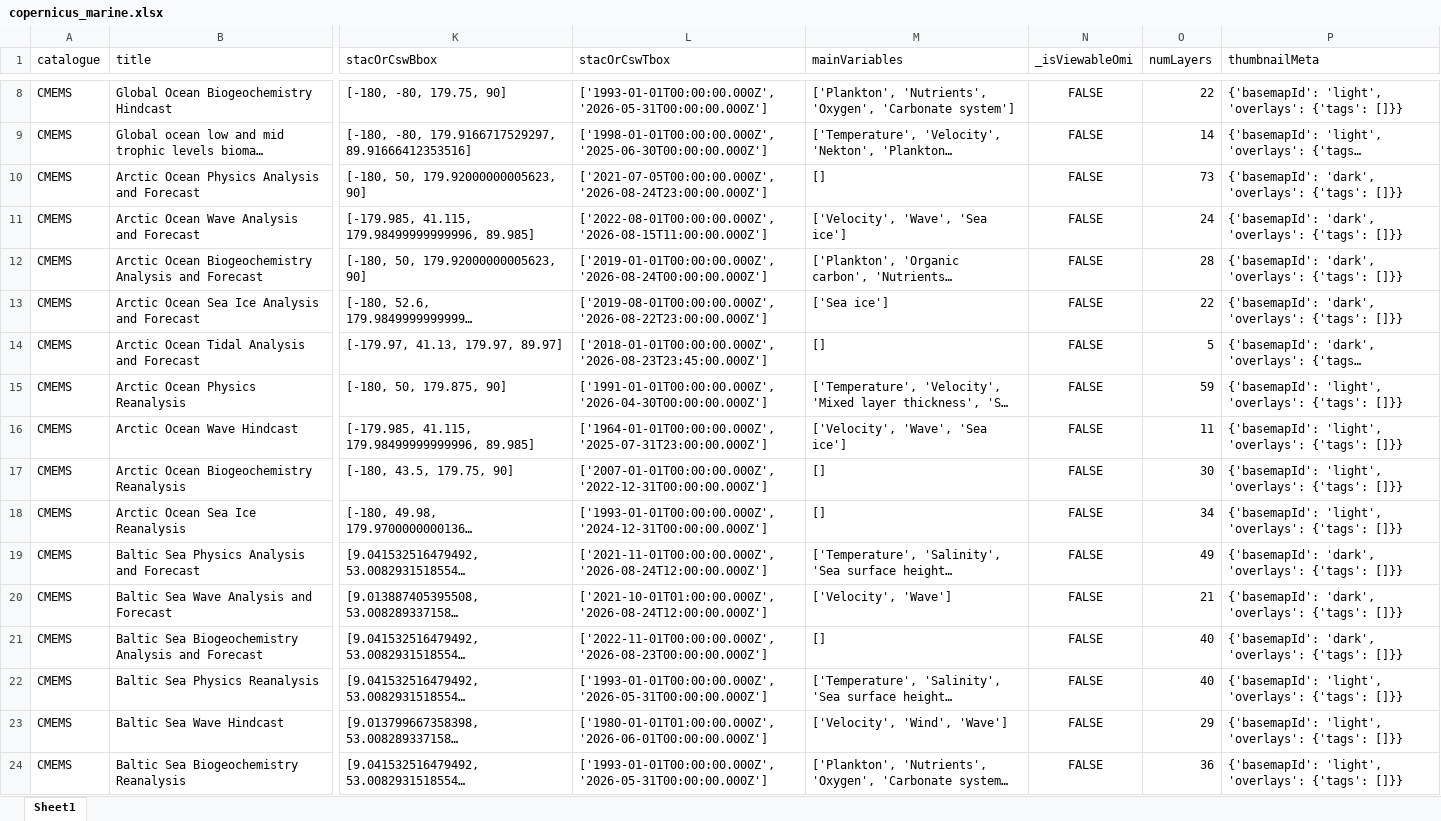
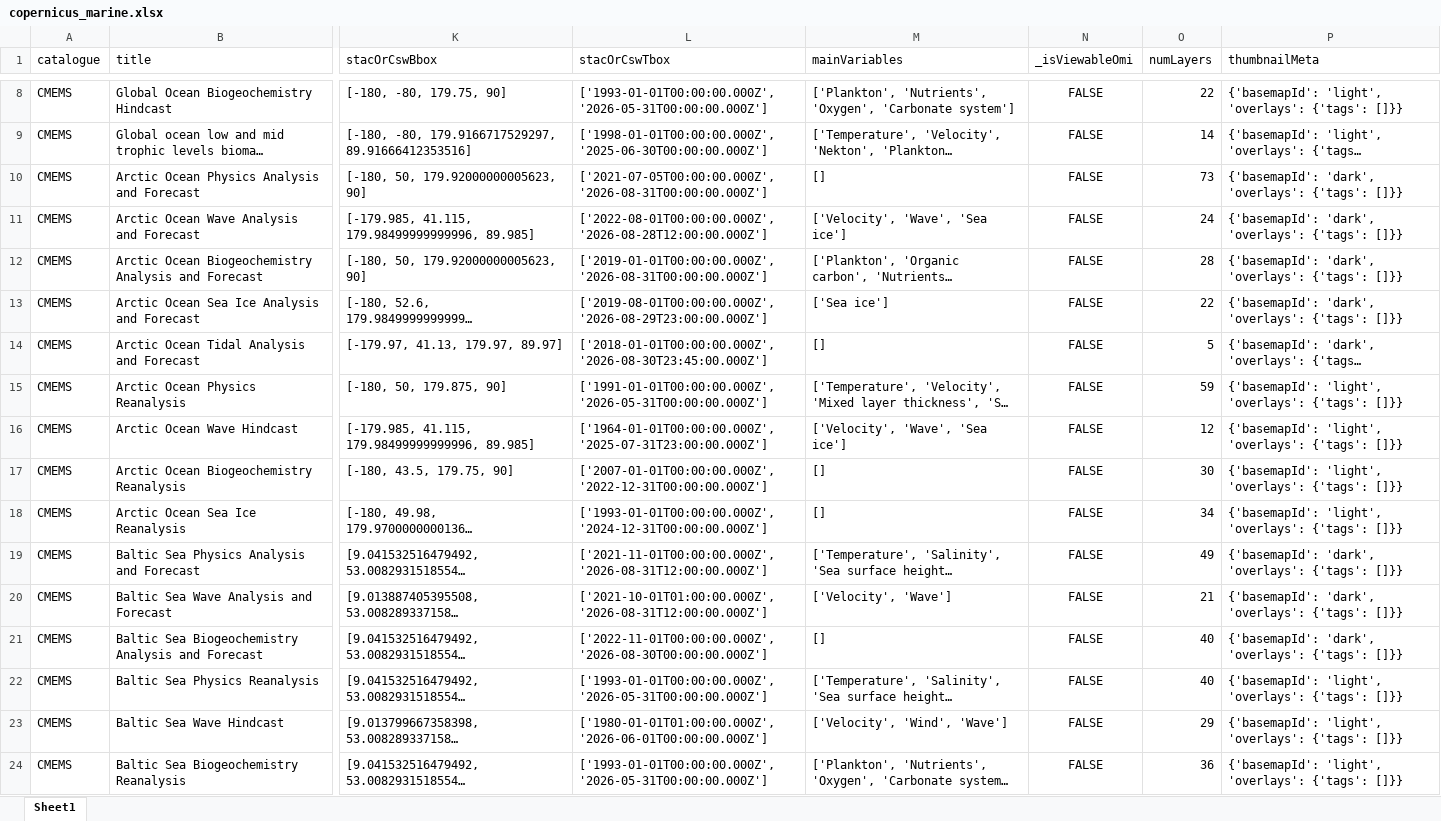
Before and after one commit to do-me/Copernicus-Services-Products-Metadata, an Excel workbook: outputs/excel/copernicus_marine.xlsx, sheet Sheet1, drawn as a sheet; only a part is shown, gaps mark what is left out; long unchanged cells end in …; values as stored, in another font and other column widths than the file's, no borders; the diff covers the shown part only; the diff names each change by its address in the sheet, - before the commit and + after, or states it on an @@ line.

```diff
--- a/outputs/excel/copernicus_marine.xlsx (sheet Sheet1)
+++ b/outputs/excel/copernicus_marine.xlsx (sheet Sheet1)
-L10 (stacOrCswTbox): ['2021-07-05T00:00:00.000Z', '2026-08-24T23:00:00.000Z']
+L10 (stacOrCswTbox): ['2021-07-05T00:00:00.000Z', '2026-08-31T00:00:00.000Z']
-L11 (stacOrCswTbox): ['2022-08-01T00:00:00.000Z', '2026-08-15T11:00:00.000Z']
+L11 (stacOrCswTbox): ['2022-08-01T00:00:00.000Z', '2026-08-28T12:00:00.000Z']
-L12 (stacOrCswTbox): ['2019-01-01T00:00:00.000Z', '2026-08-24T00:00:00.000Z']
+L12 (stacOrCswTbox): ['2019-01-01T00:00:00.000Z', '2026-08-31T00:00:00.000Z']
-L13 (stacOrCswTbox): ['2019-08-01T00:00:00.000Z', '2026-08-22T23:00:00.000Z']
+L13 (stacOrCswTbox): ['2019-08-01T00:00:00.000Z', '2026-08-29T23:00:00.000Z']
-L14 (stacOrCswTbox): ['2018-01-01T00:00:00.000Z', '2026-08-23T23:45:00.000Z']
+L14 (stacOrCswTbox): ['2018-01-01T00:00:00.000Z', '2026-08-30T23:45:00.000Z']
-L15 (stacOrCswTbox): ['1991-01-01T00:00:00.000Z', '2026-04-30T00:00:00.000Z']
+L15 (stacOrCswTbox): ['1991-01-01T00:00:00.000Z', '2026-05-31T00:00:00.000Z']
-O16 (numLayers): 11
+O16 (numLayers): 12
-L19 (stacOrCswTbox): ['2021-11-01T00:00:00.000Z', '2026-08-24T12:00:00.000Z']
+L19 (stacOrCswTbox): ['2021-11-01T00:00:00.000Z', '2026-08-31T12:00:00.000Z']
-L20 (stacOrCswTbox): ['2021-10-01T01:00:00.000Z', '2026-08-24T12:00:00.000Z']
+L20 (stacOrCswTbox): ['2021-10-01T01:00:00.000Z', '2026-08-31T12:00:00.000Z']
-L21 (stacOrCswTbox): ['2022-11-01T00:00:00.000Z', '2026-08-23T00:00:00.000Z']
+L21 (stacOrCswTbox): ['2022-11-01T00:00:00.000Z', '2026-08-30T00:00:00.000Z']
```
Also changed, not shown: 105 edited cells elsewhere in this sheet, outputs/excel/copernicus_atmosphere.xlsx, outputs/excel/copernicus_climate.xlsx, 27 other files.
